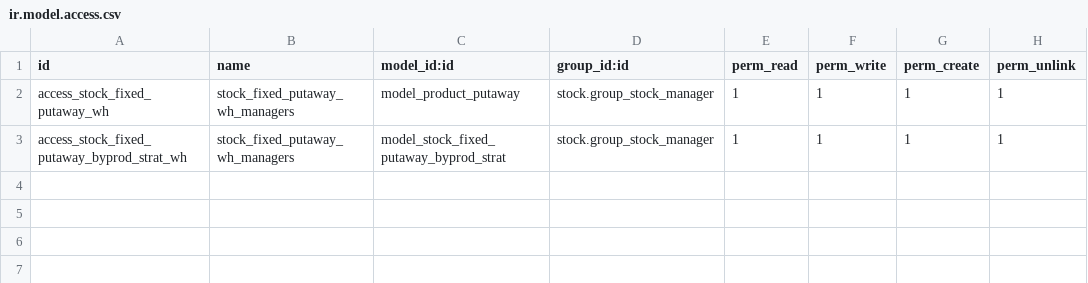
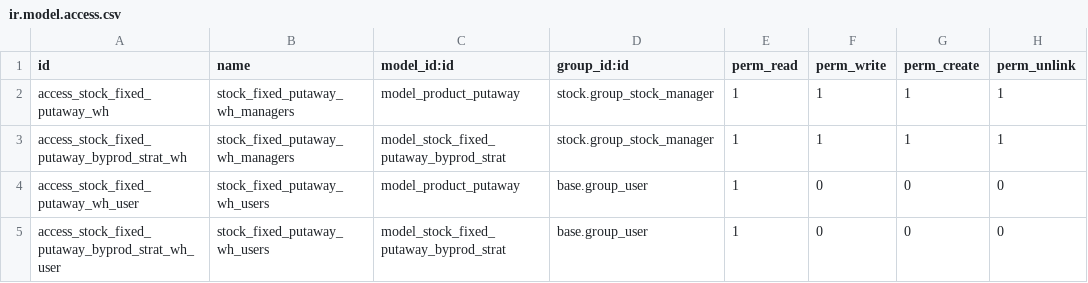
Before and after one commit to Niboo/legal1, a CSV file: putaway_apply/security/ir.model.access.csv, drawn as a sheet; the diff names each change by its address in the sheet, - before the commit and + after, or states it on an @@ line.

```diff
--- a/putaway_apply/security/ir.model.access.csv
+++ b/putaway_apply/security/ir.model.access.csv
+row 4: access_stock_fixed_putaway_wh_user | stock_fixed_putaway_wh_users | model_product_putaway | base.group_user | 1 | 0 | 0 | 0
+row 5: access_stock_fixed_putaway_byprod_strat_wh_user | stock_fixed_putaway_wh_users | model_stock_fixed_putaway_byprod_strat | base.group_user | 1 | 0 | 0 | 0
```
Also changed, not shown: 2 other files.
